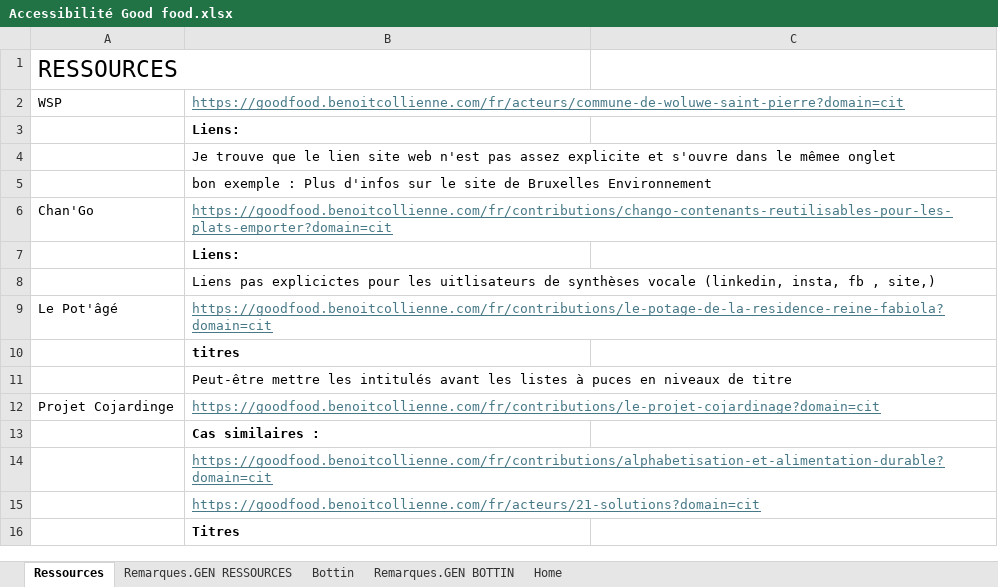
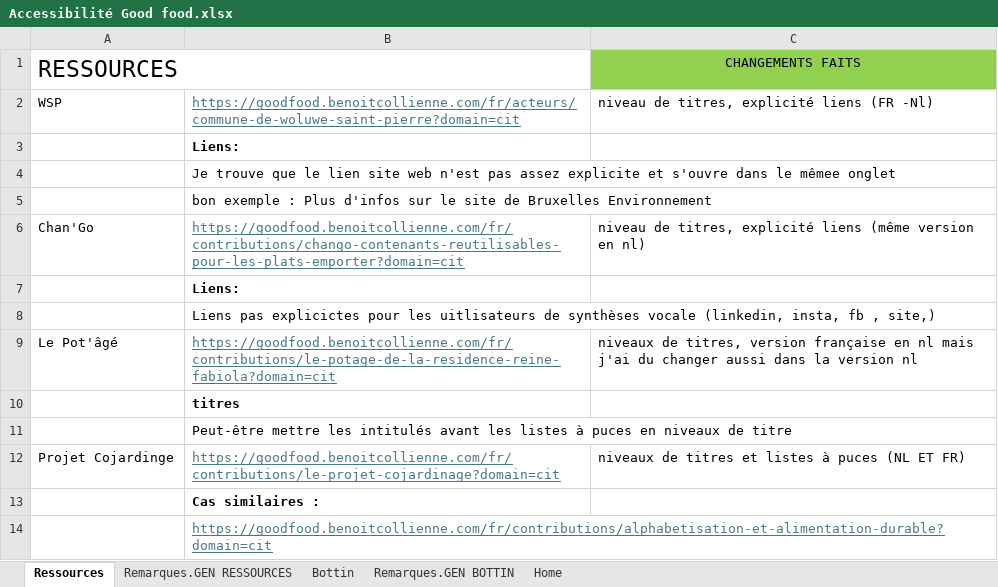
Before and after one commit to ThArdui/Modales_BE, an Excel workbook: Accessibilité Good food.xlsx, sheet Ressources, drawn as a sheet; only a part is shown; the shorter side is filled out with more unchanged rows; values as stored, in another font and other column widths than the file's, no borders; the diff names each change by its address in the sheet, - before the commit and + after, or states it on an @@ line.

Commit message:
excel good food actualise

```diff
--- a/Accessibilité Good food.xlsx (sheet Ressources)
+++ b/Accessibilité Good food.xlsx (sheet Ressources)
-C1: (empty)
+C1: CHANGEMENTS FAITS
-C1 fill: none
+C1 fill: #92D050
-C2 (CHANGEMENTS FAITS): (empty)
+C2 (CHANGEMENTS FAITS): niveau de titres, explicité liens (FR -Nl)
-C6 (CHANGEMENTS FAITS): (empty)
+C6 (CHANGEMENTS FAITS): niveau de titres, explicité liens (même version en nl)
-C9 (CHANGEMENTS FAITS): (empty)
+C9 (CHANGEMENTS FAITS): niveaux de titres, version française en nl mais j'ai du changer aussi dans la version nl
-C12 (CHANGEMENTS FAITS): (empty)
+C12 (CHANGEMENTS FAITS): niveaux de titres et listes à puces (NL ET FR)
```
